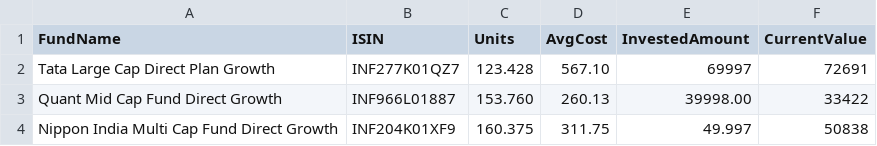
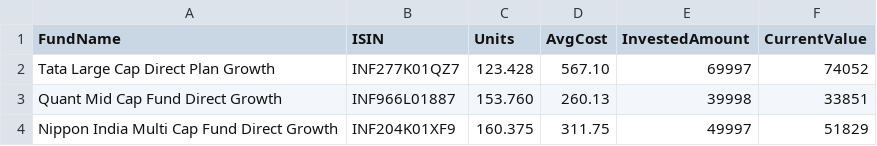
Before and after one commit to Avdhut30/BharatMarketAI, a CSV file: data_cache/mf_portfolio.csv, drawn as a sheet.

```diff
--- a/data_cache/mf_portfolio.csv
+++ b/data_cache/mf_portfolio.csv
@@ -1,4 +1,4 @@
 FundName,ISIN,Units,AvgCost,InvestedAmount,CurrentValue
-Tata Large Cap Direct Plan Growth,INF277K01QZ7,123.428,567.10,69997,72691
-Quant Mid Cap Fund Direct Growth,INF966L01887,153.760,260.13,39998.00,33422
-Nippon India Multi Cap Fund Direct Growth,INF204K01XF9,160.375,311.75,49.997,50838
+Tata Large Cap Direct Plan Growth,INF277K01QZ7,123.428,567.10,69997,74052
+Quant Mid Cap Fund Direct Growth,INF966L01887,153.760,260.13,39998,33851
+Nippon India Multi Cap Fund Direct Growth,INF204K01XF9,160.375,311.75,49997,51829
```
Also changed, not shown: 6 other files.
